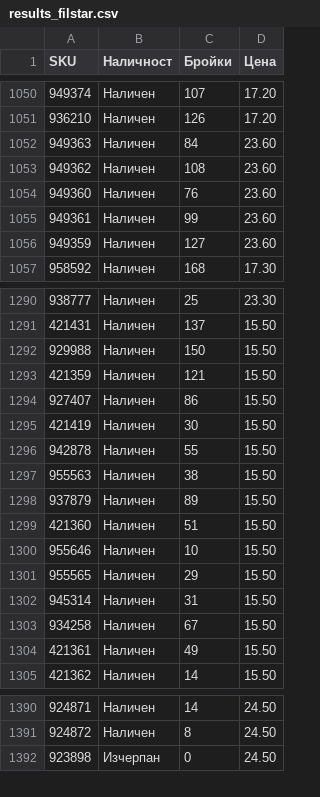
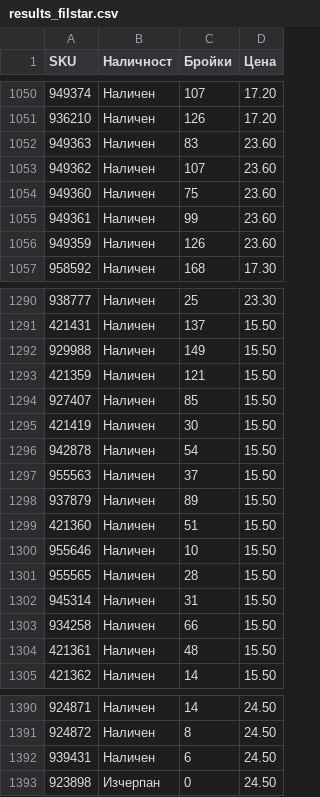
Before and after one commit to vladi1199/filstar, a CSV file: results_filstar.csv, drawn as a sheet; only a part is shown, gaps mark what is left out; the diff covers the shown part only.

```diff
--- a/results_filstar.csv
+++ b/results_filstar.csv
@@ -1051,7 +1051,7 @@ SKU,Наличност,Бройки,Цена
 936210,Наличен,126,17.20
-949363,Наличен,84,23.60
-949362,Наличен,108,23.60
-949360,Наличен,76,23.60
+949363,Наличен,83,23.60
+949362,Наличен,107,23.60
+949360,Наличен,75,23.60
 949361,Наличен,99,23.60
-949359,Наличен,127,23.60
+949359,Наличен,126,23.60
 958592,Наличен,168,17.30
@@ -1291,8 +1291,8 @@ SKU,Наличност,Бройки,Цена
 421431,Наличен,137,15.50
-929988,Наличен,150,15.50
+929988,Наличен,149,15.50
 421359,Наличен,121,15.50
-927407,Наличен,86,15.50
+927407,Наличен,85,15.50
 421419,Наличен,30,15.50
-942878,Наличен,55,15.50
-955563,Наличен,38,15.50
+942878,Наличен,54,15.50
+955563,Наличен,37,15.50
 937879,Наличен,89,15.50
@@ -1300,6 +1300,6 @@ SKU,Наличност,Бройки,Цена
 955646,Наличен,10,15.50
-955565,Наличен,29,15.50
+955565,Наличен,28,15.50
 945314,Наличен,31,15.50
-934258,Наличен,67,15.50
-421361,Наличен,49,15.50
+934258,Наличен,66,15.50
+421361,Наличен,48,15.50
 421362,Наличен,14,15.50
@@ -1391,2 +1391,3 @@ SKU,Наличност,Бройки,Цена
 924872,Наличен,8,24.50
+939431,Наличен,6,24.50
 923898,Изчерпан,0,24.50
```
Also changed, not shown: 72 edited cells elsewhere in this file, 4 other files.
